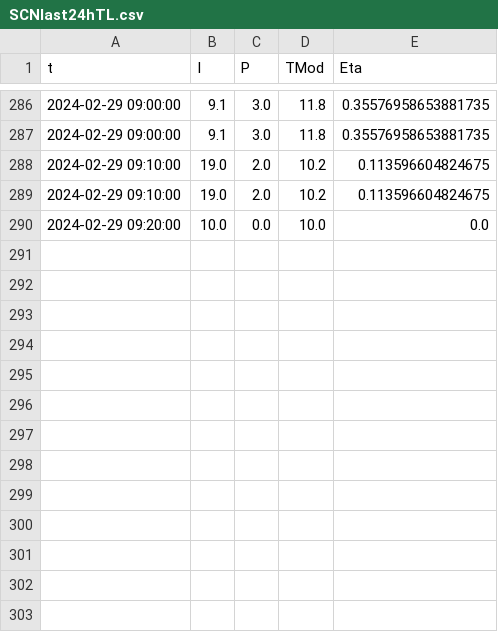
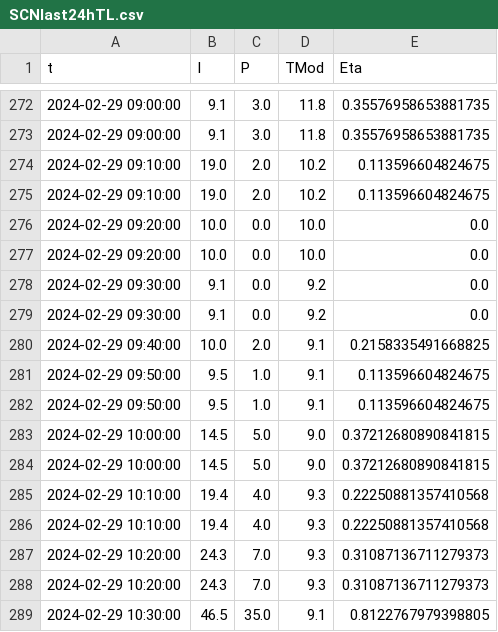
Before and after one commit to ZilioStefano/ZNews24, a CSV file: SCNlast24hTL.csv, drawn as a sheet; only a part is shown, gaps mark what is left out; the diff covers the shown part only.

```diff
--- a/SCNlast24hTL.csv
+++ b/SCNlast24hTL.csv
@@ -290 +276,14 @@ t,I,P,TMod,Eta
 2024-02-29 09:20:00,10.0,0.0,10.0,0.0
+2024-02-29 09:20:00,10.0,0.0,10.0,0.0
+2024-02-29 09:30:00,9.1,0.0,9.2,0.0
+2024-02-29 09:30:00,9.1,0.0,9.2,0.0
+2024-02-29 09:40:00,10.0,2.0,9.1,0.2158335491668825
+2024-02-29 09:50:00,9.5,1.0,9.1,0.113596604824675
+2024-02-29 09:50:00,9.5,1.0,9.1,0.113596604824675
+2024-02-29 10:00:00,14.5,5.0,9.0,0.37212680890841815
+2024-02-29 10:00:00,14.5,5.0,9.0,0.37212680890841815
+2024-02-29 10:10:00,19.4,4.0,9.3,0.22250881357410568
+2024-02-29 10:10:00,19.4,4.0,9.3,0.22250881357410568
+2024-02-29 10:20:00,24.3,7.0,9.3,0.31087136711279373
+2024-02-29 10:20:00,24.3,7.0,9.3,0.31087136711279373
+2024-02-29 10:30:00,46.5,35.0,9.1,0.8122767979398805
```
Also changed, not shown: 14 removed rows elsewhere in this file, 4 other files.
